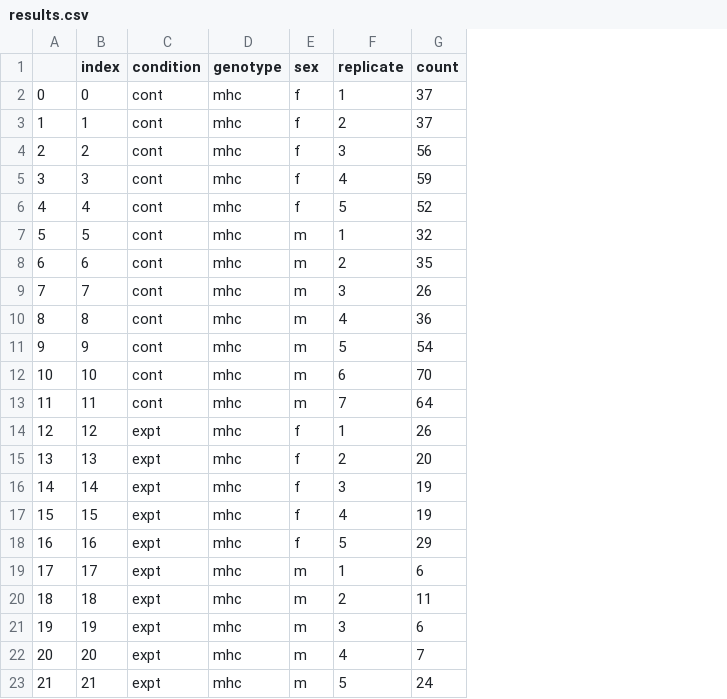
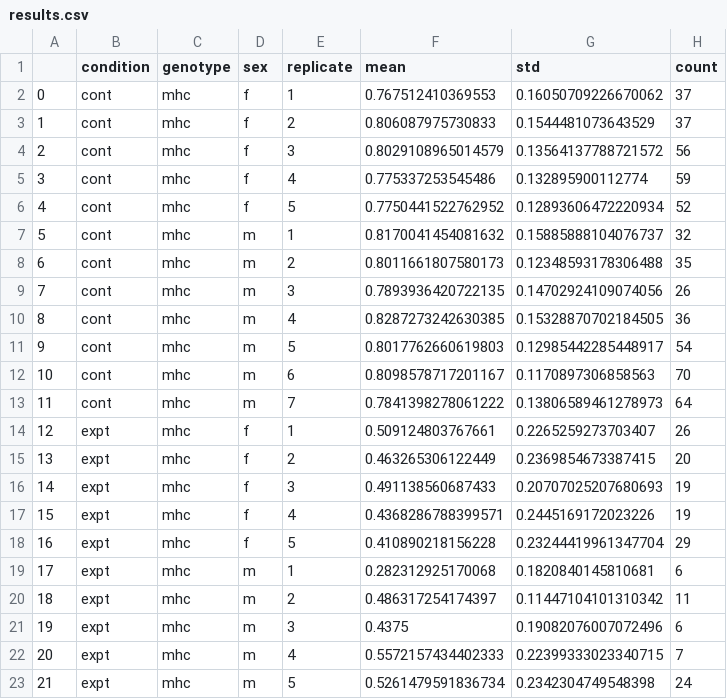
Before and after one commit to adamspierer/flight_assay, a CSV file: 3_concatenateData/results.csv, drawn as a sheet; removed rows and columns are numbered as before the commit, all else as after; the diff names each change by its address in the sheet, - before the commit and + after, or states it on an @@ line.

Commit message:
Fixed output file

```diff
--- a/3_concatenateData/results.csv
+++ b/3_concatenateData/results.csv
-column B (index), rows 2-23: 0 | 1 | 2 | 3 | 4 | 5 | 6 | 7 | 8 | 9 | 10 | 11 | 12 | 13 | 14 | 15 | 16 | 17 | 18 | 19 | 20 | 21
+column F (mean), rows 2-23: 0.767512410369553 | 0.806087975730833 | 0.8029108965014579 | 0.775337253545486 | 0.7750441522762952 | 0.8170041454081632 | 0.8011661807580173 | 0.7893936420722135 | 0.8287273242630385 | 0.8017762660619803 | 0.8098578717201167 | 0.7841398278061222 | 0.509124803767661 | 0.463265306122449 | 0.491138560687433 | 0.4368286788399571 | 0.410890218156228 | 0.282312925170068 | 0.486317254174397 | 0.4375 | 0.5572157434402333 | 0.5261479591836734
+column G (std), rows 2-23: 0.16050709226670062 | 0.1544481073643529 | 0.13564137788721572 | 0.132895900112774 | 0.12893606472220934 | 0.15885888104076737 | 0.12348593178306488 | 0.14702924109074056 | 0.15328870702184505 | 0.12985442285448917 | 0.1170897306858563 | 0.13806589461278973 | 0.2265259273703407 | 0.2369854673387415 | 0.20707025207680693 | 0.2445169172023226 | 0.23244419961347704 | 0.1820840145810681 | 0.11447104101310342 | 0.19082076007072496 | 0.22399333023340715 | 0.2342304749548398
```
